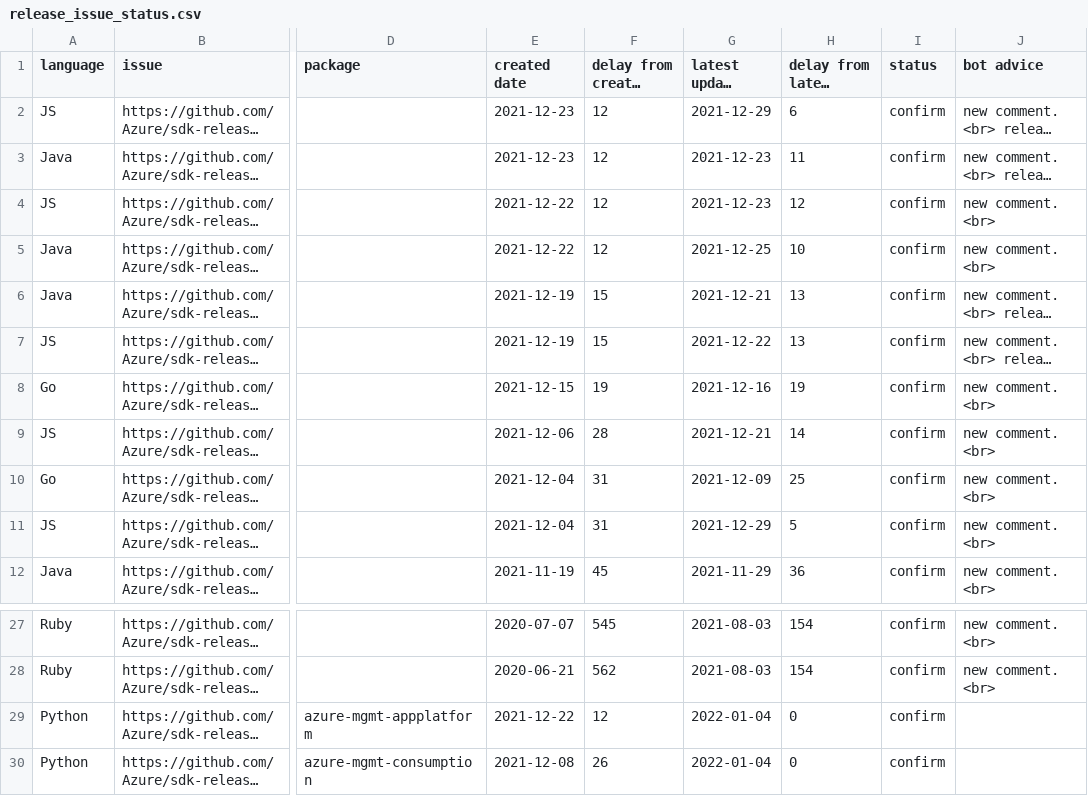
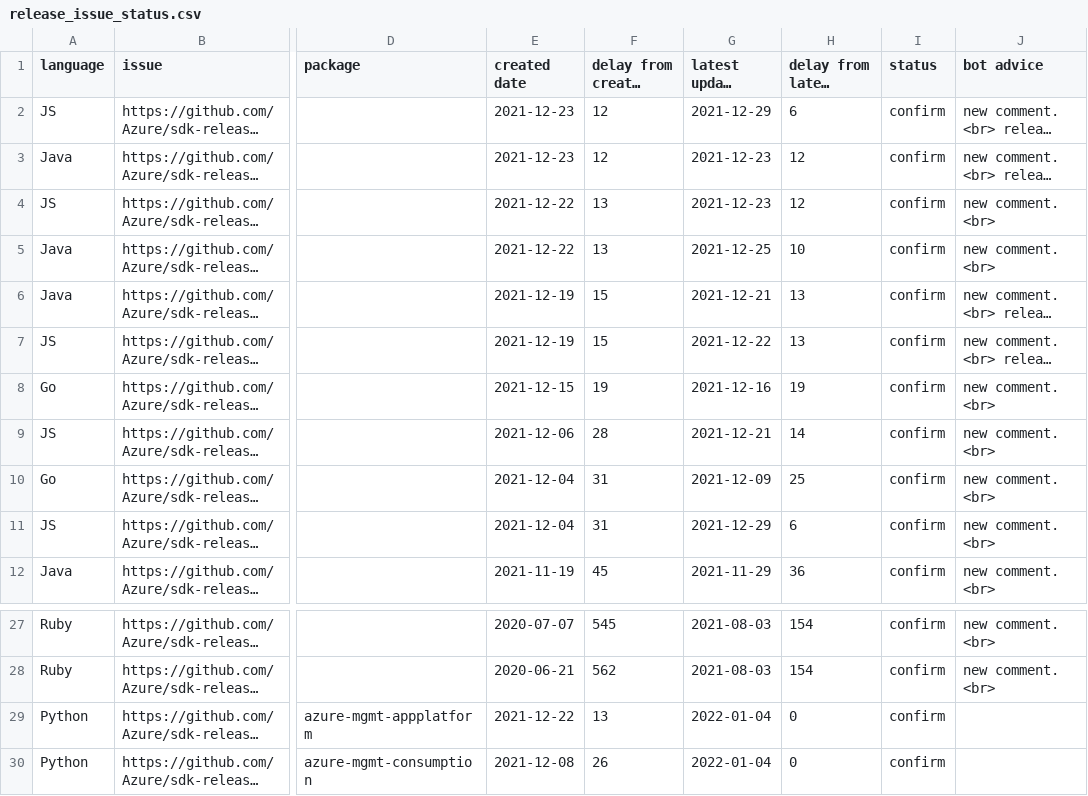
Before and after one commit to msyyc/file-storage, a CSV file: release_issue_status.csv, drawn as a sheet; only a part is shown, gaps mark what is left out; long unchanged cells end in …; the diff names each change by its address in the sheet, - before the commit and + after, or states it on an @@ line.

Commit message:
update excel

```diff
--- a/release_issue_status.csv
+++ b/release_issue_status.csv
-H3 (delay from latest update): 11
+H3 (delay from latest update): 12
-F4:F5 (delay from created date): 12
+F4:F5 (delay from created date): 13
-H11 (delay from latest update): 5
+H11 (delay from latest update): 6
-F29 (delay from created date): 12
+F29 (delay from created date): 13
```
